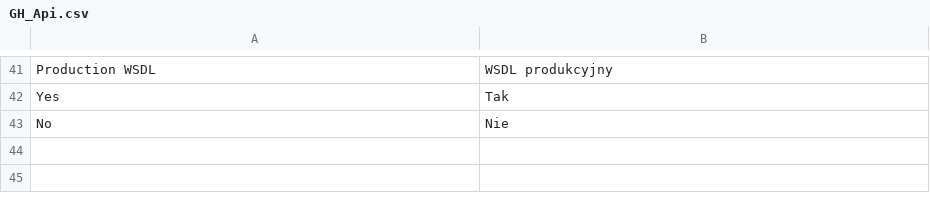
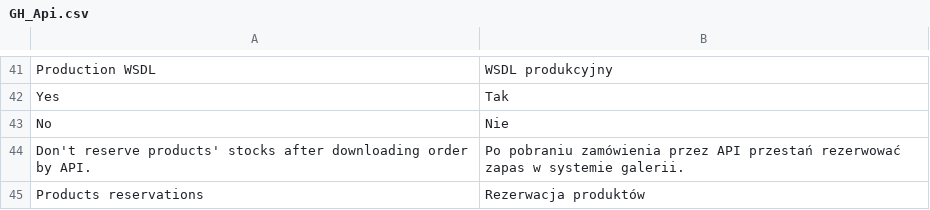
Before and after one commit to stanislawantoniak/maax, a CSV file: app/locale/pl_PL/GH_Api.csv, drawn as a sheet; only a part is shown, gaps mark what is left out; the diff names each change by its address in the sheet, - before the commit and + after, or states it on an @@ line.

Commit message:
re#1045 re#1062 added config for disabling reservation

```diff
--- a/app/locale/pl_PL/GH_Api.csv
+++ b/app/locale/pl_PL/GH_Api.csv
+row 44: Don't reserve products' stocks after downloading order by API. | Po pobraniu zamówienia przez API przestań rezerwować zapas w systemie galerii.
+row 45: Products reservations | Rezerwacja produktów
```
Also changed, not shown: 3 other files.
